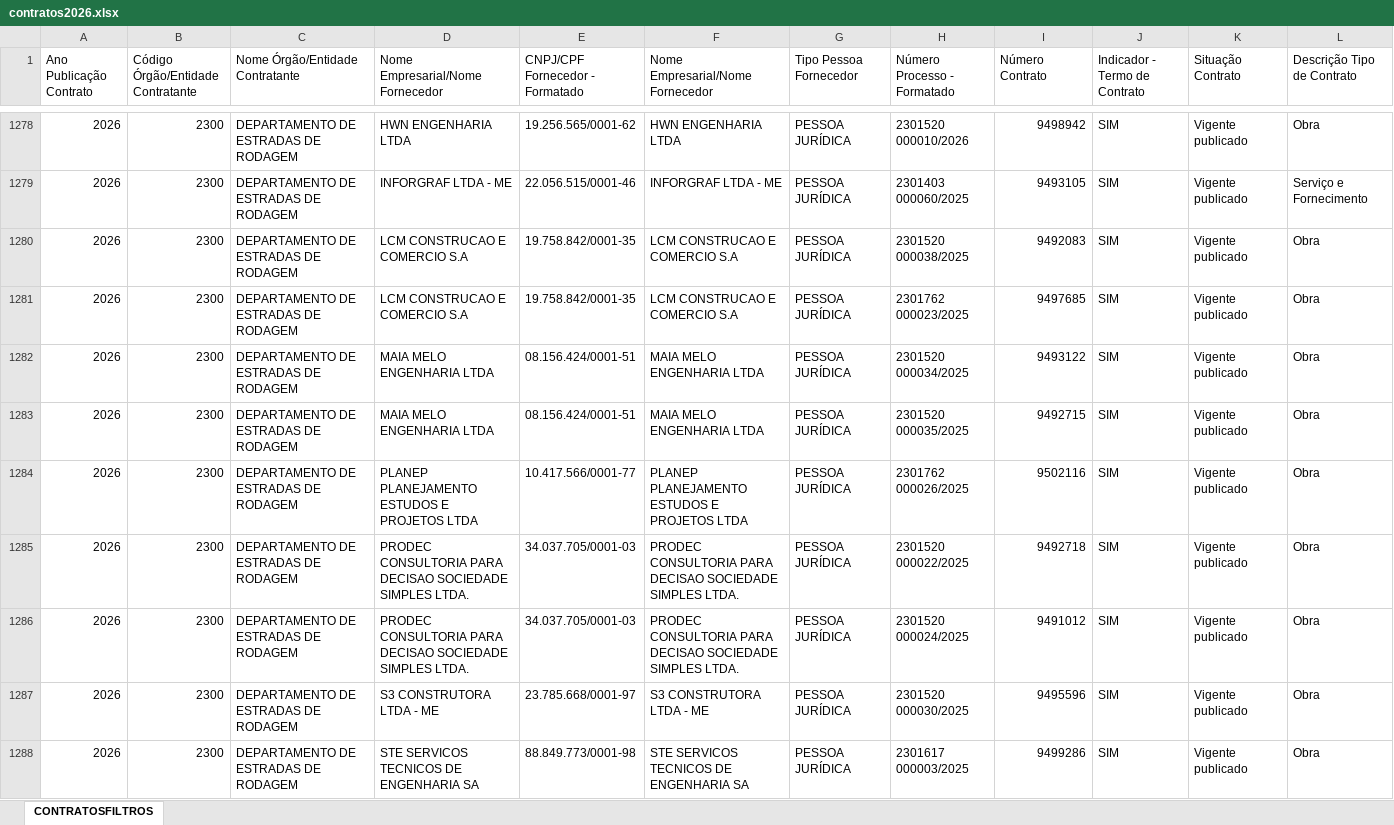
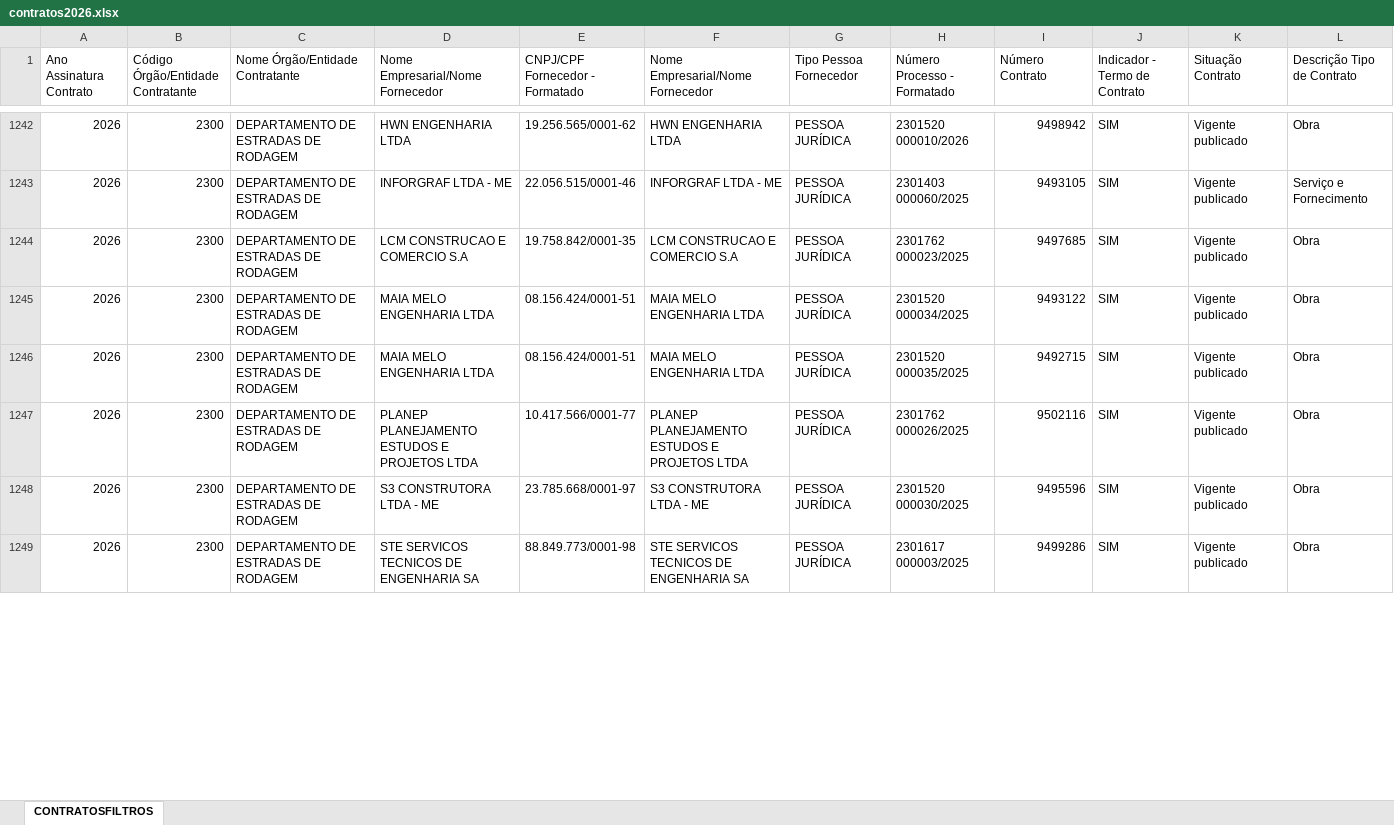
Before and after one commit to transparencia-mg/portal_contratos, an Excel workbook: upload/contratos2026.xlsx, sheet CONTRATOSFILTROS, drawn as a sheet; only a part is shown, gaps mark what is left out; values as stored, in another font and other column widths than the file's, no cell formats; rows hold the shown columns only; the diff covers the shown part only; the diff names each change by its address in the sheet, - before the commit and + after, or states it on an @@ line.

```diff
--- a/upload/contratos2026.xlsx (sheet CONTRATOSFILTROS)
+++ b/upload/contratos2026.xlsx (sheet CONTRATOSFILTROS)
-A1: Ano Publicação Contrato
+A1: Ano Assinatura Contrato
-row 1280: 2026 | 2300 | DEPARTAMENTO DE ESTRADAS DE RODAGEM | LCM CONSTRUCAO E COMERCIO S.A | 19.758.842/0001-35 | LCM CONSTRUCAO E COMERCIO S.A | PESSOA JURÍDICA | 2301520 000038/2025 | 9492083 | SIM | Vigente publicado | Obra
-row 1285: 2026 | 2300 | DEPARTAMENTO DE ESTRADAS DE RODAGEM | PRODEC CONSULTORIA PARA DECISAO SOCIEDADE SIMPLES LTDA. | 34.037.705/0001-03 | PRODEC CONSULTORIA PARA DECISAO SOCIEDADE SIMPLES LTDA. | PESSOA JURÍDICA | 2301520 000022/2025 | 9492718 | SIM | Vigente publicado | Obra
-row 1286: 2026 | 2300 | DEPARTAMENTO DE ESTRADAS DE RODAGEM | PRODEC CONSULTORIA PARA DECISAO SOCIEDADE SIMPLES LTDA. | 34.037.705/0001-03 | PRODEC CONSULTORIA PARA DECISAO SOCIEDADE SIMPLES LTDA. | PESSOA JURÍDICA | 2301520 000024/2025 | 9491012 | SIM | Vigente publicado | Obra
```
Also changed, not shown: 51 removed rows elsewhere in this sheet, cell formats, upload/itens2026.xlsx, 10 other files.
